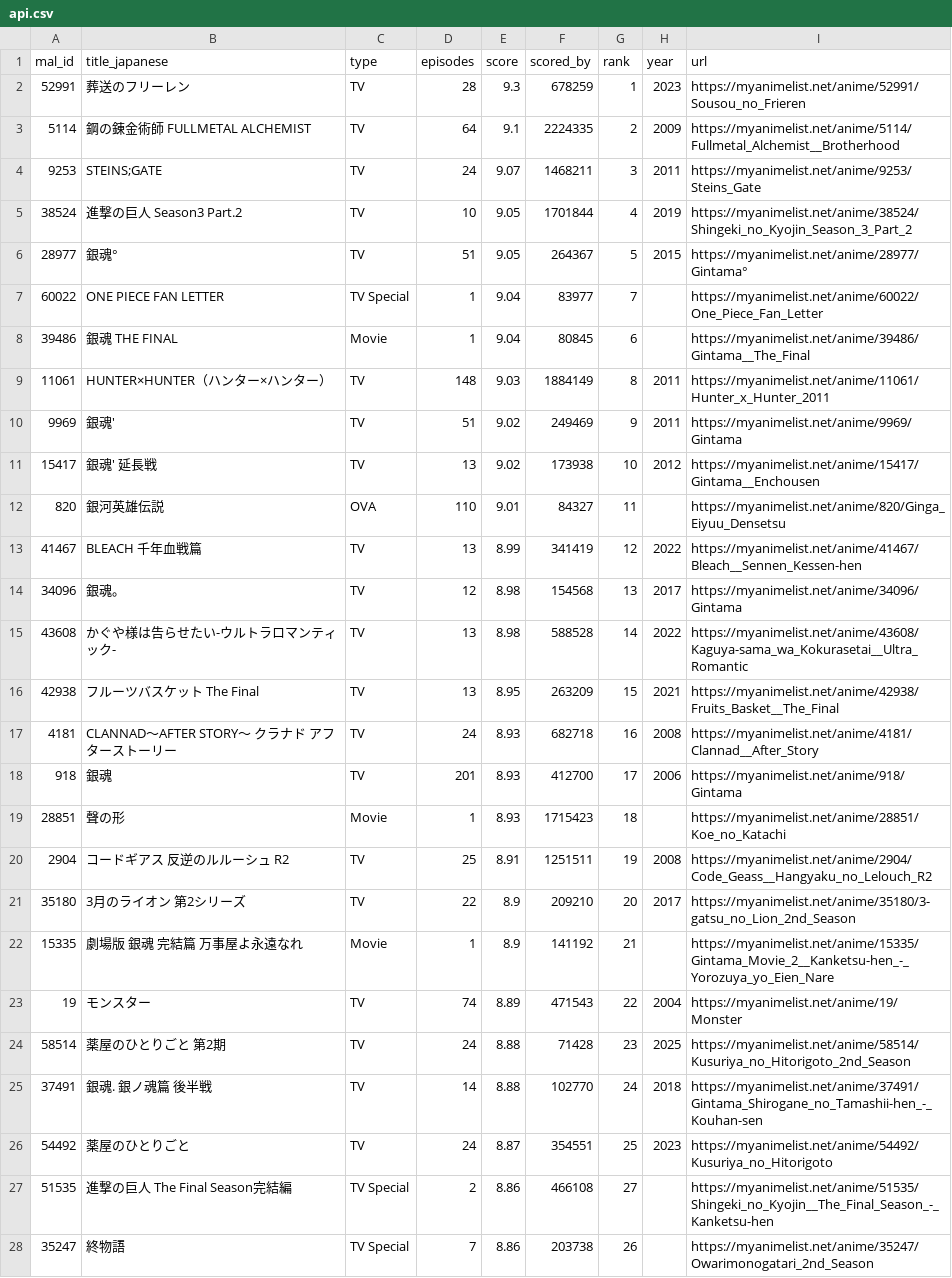
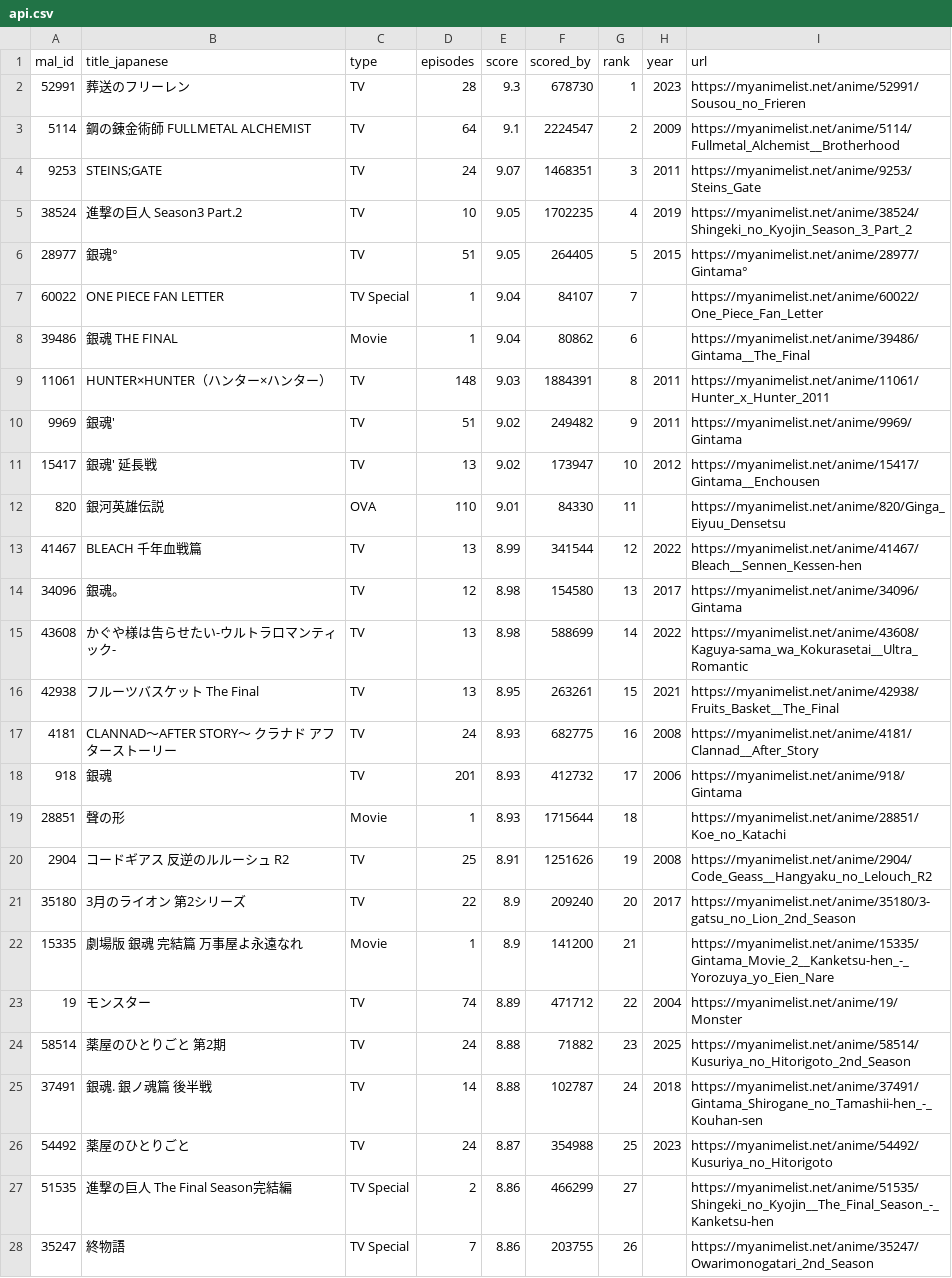
Before and after one commit to KXIANGW/Crawler-Github_Action, a CSV file: api.csv, drawn as a sheet; only a part is shown; the diff covers the shown part only.

```diff
--- a/api.csv
+++ b/api.csv
@@ -1,28 +1,28 @@
 mal_id,title_japanese,type,episodes,score,scored_by,rank,year,url
-52991,葬送のフリーレン,TV,28,9.3,678259,1,2023,https://myanimelist.net/anime/52991/Sousou_no_Frieren
-5114,鋼の錬金術師 FULLMETAL ALCHEMIST,TV,64,9.1,2224335,2,2009,https://myanimelist.net/anime/5114/Fullmetal_Alchemist__Brotherhood
-9253,STEINS;GATE,TV,24,9.07,1468211,3,2011,https://myanimelist.net/anime/9253/Steins_Gate
-38524,進撃の巨人 Season3 Part.2,TV,10,9.05,1701844,4,2019,https://myanimelist.net/anime/38524/Shingeki_no_Kyojin_Season_3_Part_2
-28977,銀魂°,TV,51,9.05,264367,5,2015,https://myanimelist.net/anime/28977/Gintama°
-60022,ONE PIECE FAN LETTER,TV Special,1,9.04,83977,7,,https://myanimelist.net/anime/60022/One_Piece_Fan_Letter
-39486,銀魂 THE FINAL,Movie,1,9.04,80845,6,,https://myanimelist.net/anime/39486/Gintama__The_Final
-11061,HUNTER×HUNTER（ハンター×ハンター）,TV,148,9.03,1884149,8,2011,https://myanimelist.net/anime/11061/Hunter_x_Hunter_2011
-9969,銀魂',TV,51,9.02,249469,9,2011,https://myanimelist.net/anime/9969/Gintama
-15417,銀魂' 延長戦,TV,13,9.02,173938,10,2012,https://myanimelist.net/anime/15417/Gintama__Enchousen
-820,銀河英雄伝説,OVA,110,9.01,84327,11,,https://myanimelist.net/anime/820/Ginga_Eiyuu_Densetsu
-41467,BLEACH 千年血戦篇,TV,13,8.99,341419,12,2022,https://myanimelist.net/anime/41467/Bleach__Sennen_Kessen-hen
-34096,銀魂。,TV,12,8.98,154568,13,2017,https://myanimelist.net/anime/34096/Gintama
-43608,かぐや様は告らせたい-ウルトラロマンティック-,TV,13,8.98,588528,14,2022,https://myanimelist.net/anime/43608/Kaguya-sama_wa_Kokurasetai__Ultra_Romantic
-42938,フルーツバスケット The Final,TV,13,8.95,263209,15,2021,https://myanimelist.net/anime/42938/Fruits_Basket__The_Final
-4181,CLANNAD〜AFTER STORY〜 クラナド アフターストーリー,TV,24,8.93,682718,16,2008,https://myanimelist.net/anime/4181/Clannad__After_Story
-918,銀魂,TV,201,8.93,412700,17,2006,https://myanimelist.net/anime/918/Gintama
-28851,聲の形,Movie,1,8.93,1715423,18,,https://myanimelist.net/anime/28851/Koe_no_Katachi
-2904,コードギアス 反逆のルルーシュ R2,TV,25,8.91,1251511,19,2008,https://myanimelist.net/anime/2904/Code_Geass__Hangyaku_no_Lelouch_R2
-35180,3月のライオン 第2シリーズ,TV,22,8.9,209210,20,2017,https://myanimelist.net/anime/35180/3-gatsu_no_Lion_2nd_Season
-15335,劇場版 銀魂 完結篇 万事屋よ永遠なれ,Movie,1,8.9,141192,21,,https://myanimelist.net/anime/15335/Gintama_Movie_2__Kanketsu-hen_-_Yorozuya_yo_Eien_Nare
-19,モンスター,TV,74,8.89,471543,22,2004,https://myanimelist.net/anime/19/Monster
-58514,薬屋のひとりごと 第2期,TV,24,8.88,71428,23,2025,https://myanimelist.net/anime/58514/Kusuriya_no_Hitorigoto_2nd_Season
-37491,銀魂. 銀ノ魂篇 後半戦,TV,14,8.88,102770,24,2018,https://myanimelist.net/anime/37491/Gintama_Shirogane_no_Tamashii-hen_-_Kouhan-sen
-54492,薬屋のひとりごと,TV,24,8.87,354551,25,2023,https://myanimelist.net/anime/54492/Kusuriya_no_Hitorigoto
-51535,進撃の巨人 The Final Season完結編,TV Special,2,8.86,466108,27,,https://myanimelist.net/anime/51535/Shingeki_no_Kyojin__The_Final_Season_-_Kanketsu-hen
-35247,終物語,TV Special,7,8.86,203738,26,,https://myanimelist.net/anime/35247/Owarimonogatari_2nd_Season
+52991,葬送のフリーレン,TV,28,9.3,678730,1,2023,https://myanimelist.net/anime/52991/Sousou_no_Frieren
+5114,鋼の錬金術師 FULLMETAL ALCHEMIST,TV,64,9.1,2224547,2,2009,https://myanimelist.net/anime/5114/Fullmetal_Alchemist__Brotherhood
+9253,STEINS;GATE,TV,24,9.07,1468351,3,2011,https://myanimelist.net/anime/9253/Steins_Gate
+38524,進撃の巨人 Season3 Part.2,TV,10,9.05,1702235,4,2019,https://myanimelist.net/anime/38524/Shingeki_no_Kyojin_Season_3_Part_2
+28977,銀魂°,TV,51,9.05,264405,5,2015,https://myanimelist.net/anime/28977/Gintama°
+60022,ONE PIECE FAN LETTER,TV Special,1,9.04,84107,7,,https://myanimelist.net/anime/60022/One_Piece_Fan_Letter
+39486,銀魂 THE FINAL,Movie,1,9.04,80862,6,,https://myanimelist.net/anime/39486/Gintama__The_Final
+11061,HUNTER×HUNTER（ハンター×ハンター）,TV,148,9.03,1884391,8,2011,https://myanimelist.net/anime/11061/Hunter_x_Hunter_2011
+9969,銀魂',TV,51,9.02,249482,9,2011,https://myanimelist.net/anime/9969/Gintama
+15417,銀魂' 延長戦,TV,13,9.02,173947,10,2012,https://myanimelist.net/anime/15417/Gintama__Enchousen
+820,銀河英雄伝説,OVA,110,9.01,84330,11,,https://myanimelist.net/anime/820/Ginga_Eiyuu_Densetsu
+41467,BLEACH 千年血戦篇,TV,13,8.99,341544,12,2022,https://myanimelist.net/anime/41467/Bleach__Sennen_Kessen-hen
+34096,銀魂。,TV,12,8.98,154580,13,2017,https://myanimelist.net/anime/34096/Gintama
+43608,かぐや様は告らせたい-ウルトラロマンティック-,TV,13,8.98,588699,14,2022,https://myanimelist.net/anime/43608/Kaguya-sama_wa_Kokurasetai__Ultra_Romantic
+42938,フルーツバスケット The Final,TV,13,8.95,263261,15,2021,https://myanimelist.net/anime/42938/Fruits_Basket__The_Final
+4181,CLANNAD〜AFTER STORY〜 クラナド アフターストーリー,TV,24,8.93,682775,16,2008,https://myanimelist.net/anime/4181/Clannad__After_Story
+918,銀魂,TV,201,8.93,412732,17,2006,https://myanimelist.net/anime/918/Gintama
+28851,聲の形,Movie,1,8.93,1715644,18,,https://myanimelist.net/anime/28851/Koe_no_Katachi
+2904,コードギアス 反逆のルルーシュ R2,TV,25,8.91,1251626,19,2008,https://myanimelist.net/anime/2904/Code_Geass__Hangyaku_no_Lelouch_R2
+35180,3月のライオン 第2シリーズ,TV,22,8.9,209240,20,2017,https://myanimelist.net/anime/35180/3-gatsu_no_Lion_2nd_Season
+15335,劇場版 銀魂 完結篇 万事屋よ永遠なれ,Movie,1,8.9,141200,21,,https://myanimelist.net/anime/15335/Gintama_Movie_2__Kanketsu-hen_-_Yorozuya_yo_Eien_Nare
+19,モンスター,TV,74,8.89,471712,22,2004,https://myanimelist.net/anime/19/Monster
+58514,薬屋のひとりごと 第2期,TV,24,8.88,71882,23,2025,https://myanimelist.net/anime/58514/Kusuriya_no_Hitorigoto_2nd_Season
+37491,銀魂. 銀ノ魂篇 後半戦,TV,14,8.88,102787,24,2018,https://myanimelist.net/anime/37491/Gintama_Shirogane_no_Tamashii-hen_-_Kouhan-sen
+54492,薬屋のひとりごと,TV,24,8.87,354988,25,2023,https://myanimelist.net/anime/54492/Kusuriya_no_Hitorigoto
+51535,進撃の巨人 The Final Season完結編,TV Special,2,8.86,466299,27,,https://myanimelist.net/anime/51535/Shingeki_no_Kyojin__The_Final_Season_-_Kanketsu-hen
+35247,終物語,TV Special,7,8.86,203755,26,,https://myanimelist.net/anime/35247/Owarimonogatari_2nd_Season
```
Also changed, not shown: 96 edited cells elsewhere in this file.
